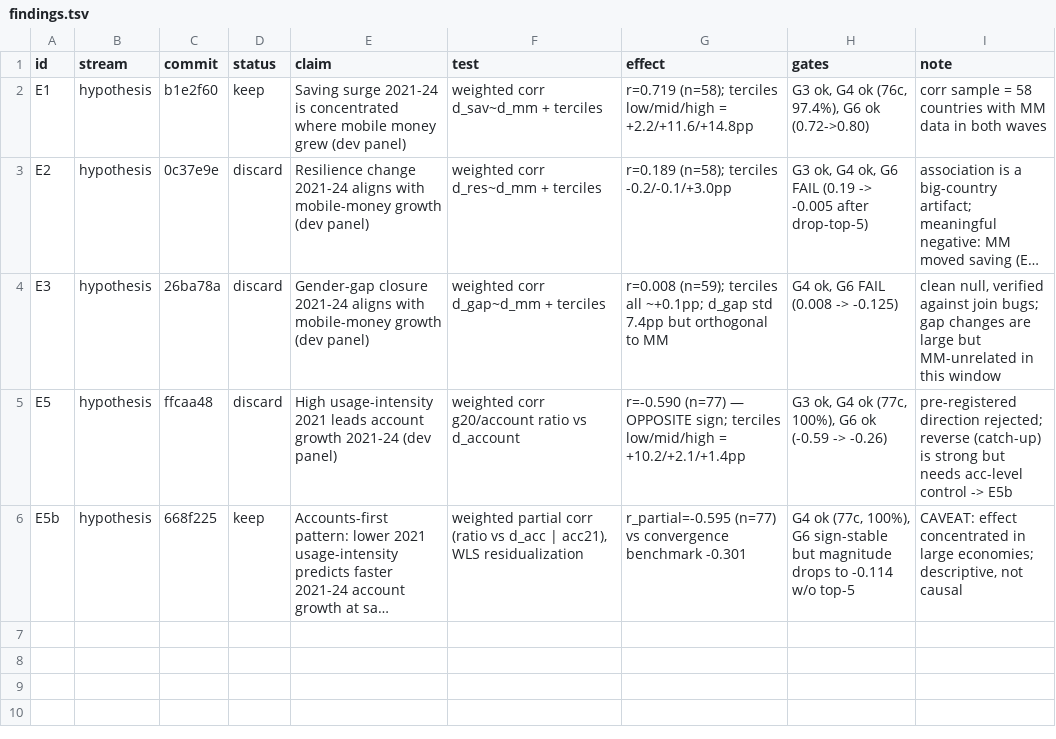
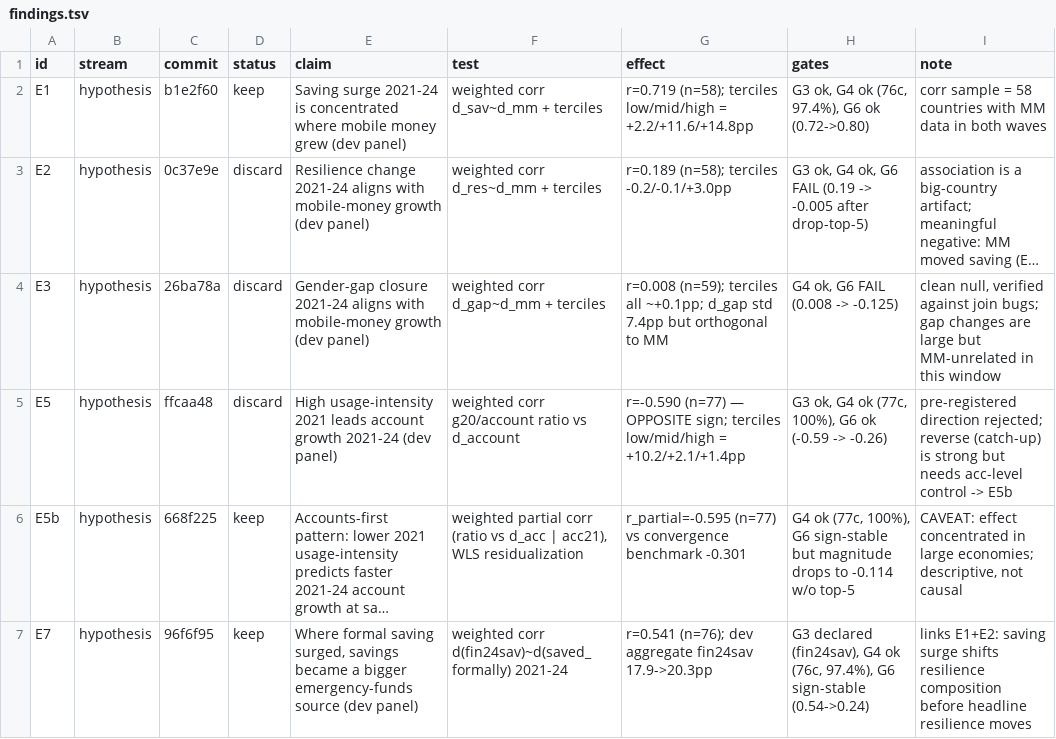
Before and after one commit to grgbkv/financial-inclusion-findex-2025, a TSV file: 05_AutoResearch/findings.tsv, drawn as a sheet; long unchanged cells end in …; the diff names each change by its address in the sheet, - before the commit and + after, or states it on an @@ line.

Commit message:
E7 logged (keep); E4+E6 pre-registered

```diff
--- a/05_AutoResearch/findings.tsv
+++ b/05_AutoResearch/findings.tsv
+row 7: E7 | hypothesis | 96f6f95 | keep | Where formal saving surged, savings became a bigger emergency-funds source (dev panel) | weighted corr d(fin24sav)~d(saved_formally) 2021-24 | r=0.541 (n=76); dev aggregate fin24sav 17.9->20.3pp | G3 declared (fin24sav), G4 ok (76c, 97.4%), G6 sign-stable (0.54->0.24) | links E1+E2: saving surge shifts resilience composition before headline resilience moves
```
Also changed, not shown: 1 other file.
